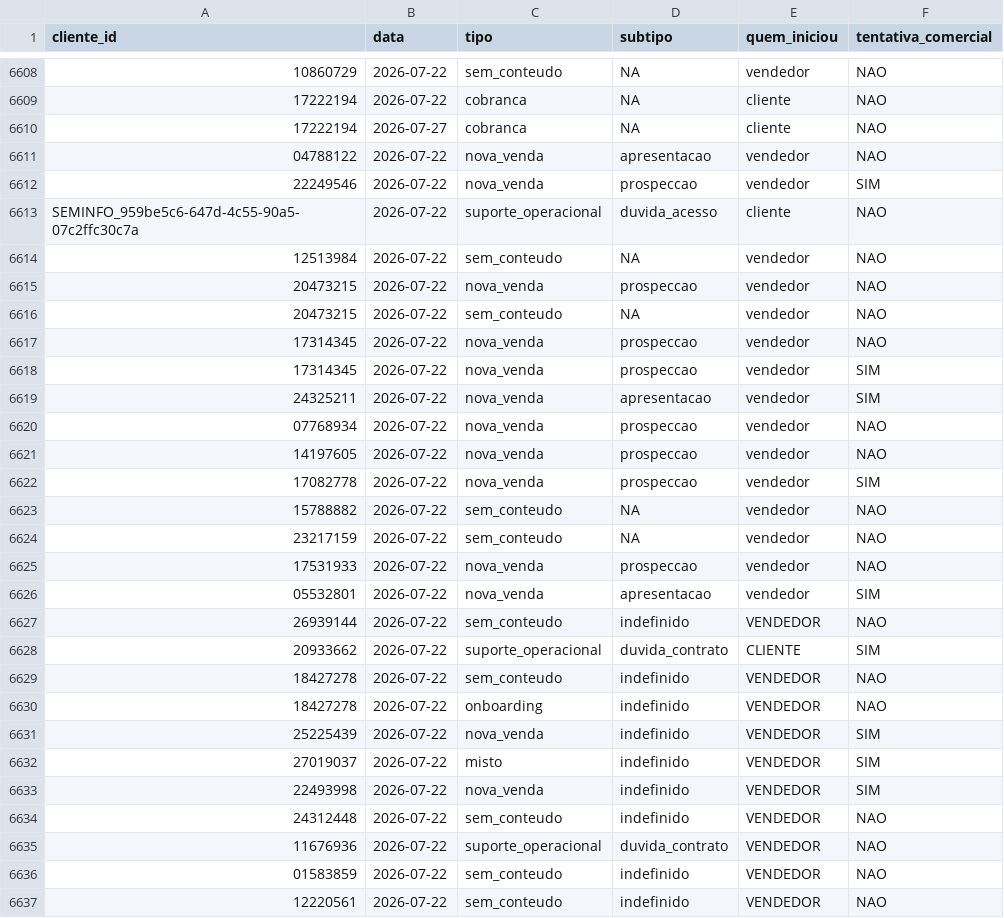
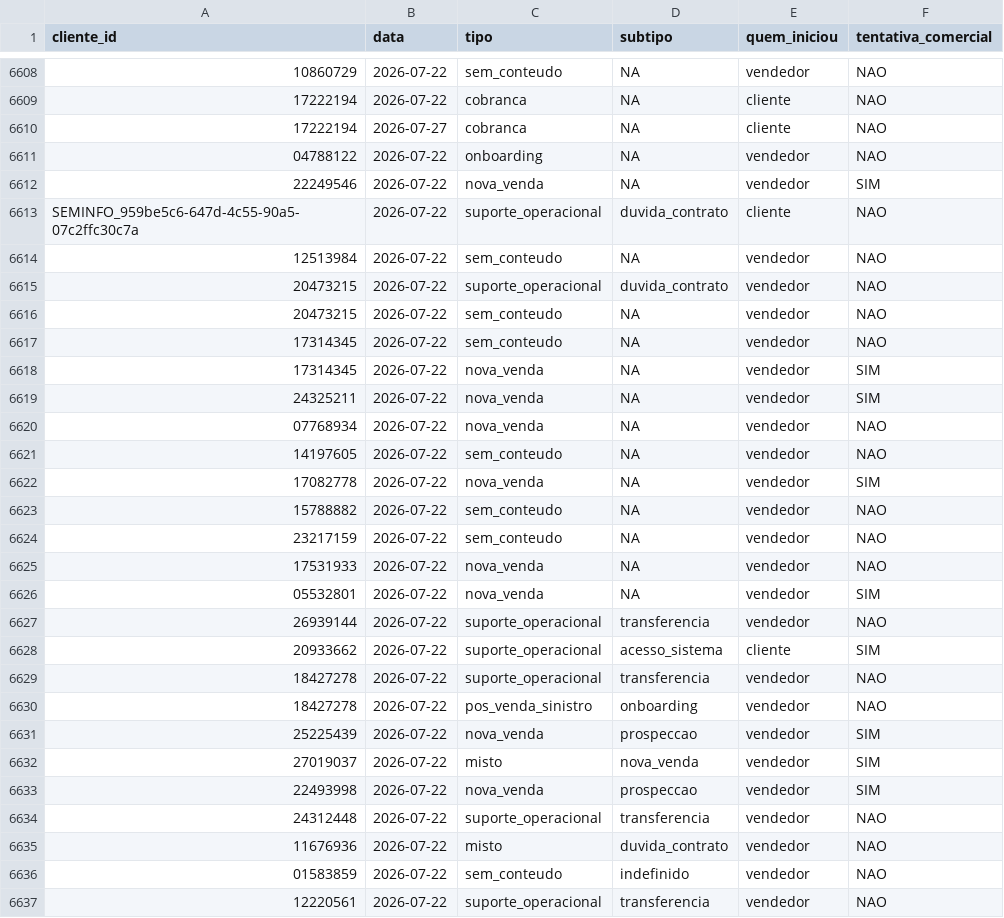
Before and after one commit to thiagolibrelon/localiza-excelencia-comercial, a CSV file: JULHO/consolidado/P2.csv, drawn as a sheet; only a part is shown, gaps mark what is left out; the diff covers the shown part only; the diff names each change by its address in the sheet, - before the commit and + after, or states it on an @@ line.

```diff
--- a/JULHO/consolidado/P2.csv
+++ b/JULHO/consolidado/P2.csv
-C6611 (tipo): nova_venda
+C6611 (tipo): onboarding
-D6611 (subtipo): apresentacao
+D6611 (subtipo): NA
-D6612 (subtipo): prospeccao
+D6612 (subtipo): NA
-D6613 (subtipo): duvida_acesso
+D6613 (subtipo): duvida_contrato
-C6615 (tipo): nova_venda
+C6615 (tipo): suporte_operacional
-D6615 (subtipo): prospeccao
+D6615 (subtipo): duvida_contrato
-C6617 (tipo): nova_venda
+C6617 (tipo): sem_conteudo
-D6617:D6618 (subtipo): prospeccao
+D6617:D6618 (subtipo): NA
-D6619 (subtipo): apresentacao
+D6619 (subtipo): NA
-D6620:D6622 (subtipo): prospeccao
+D6620:D6622 (subtipo): NA
-C6621 (tipo): nova_venda
+C6621 (tipo): sem_conteudo
-D6625 (subtipo): prospeccao
+D6625 (subtipo): NA
-D6626 (subtipo): apresentacao
+D6626 (subtipo): NA
-C6627 (tipo): sem_conteudo
+C6627 (tipo): suporte_operacional
-D6627 (subtipo): indefinido
+D6627 (subtipo): transferencia
-E6627 (quem_iniciou): VENDEDOR
+E6627 (quem_iniciou): vendedor
-D6628 (subtipo): duvida_contrato
+D6628 (subtipo): acesso_sistema
-E6628 (quem_iniciou): CLIENTE
+E6628 (quem_iniciou): cliente
-C6629 (tipo): sem_conteudo
+C6629 (tipo): suporte_operacional
-D6629 (subtipo): indefinido
+D6629 (subtipo): transferencia
-E6629:E6637 (quem_iniciou): VENDEDOR
+E6629:E6637 (quem_iniciou): vendedor
-C6630 (tipo): onboarding
+C6630 (tipo): pos_venda_sinistro
-D6630 (subtipo): indefinido
+D6630 (subtipo): onboarding
-D6631 (subtipo): indefinido
+D6631 (subtipo): prospeccao
-D6632 (subtipo): indefinido
+D6632 (subtipo): nova_venda
-D6633 (subtipo): indefinido
+D6633 (subtipo): prospeccao
-C6634 (tipo): sem_conteudo
+C6634 (tipo): suporte_operacional
-D6634 (subtipo): indefinido
+D6634 (subtipo): transferencia
-C6635 (tipo): suporte_operacional
+C6635 (tipo): misto
-C6637 (tipo): sem_conteudo
+C6637 (tipo): suporte_operacional
-D6637 (subtipo): indefinido
+D6637 (subtipo): transferencia
```
Also changed, not shown: 101 edited cells elsewhere in this file, JULHO/consolidado/P1.csv, JULHO/consolidado/P11.csv, 4 other files.
